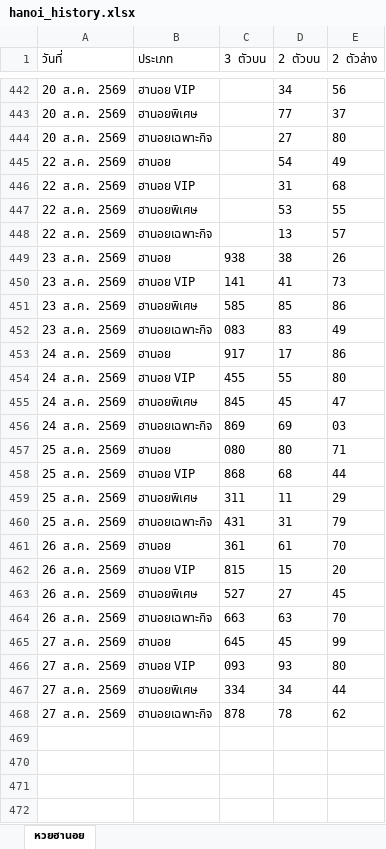
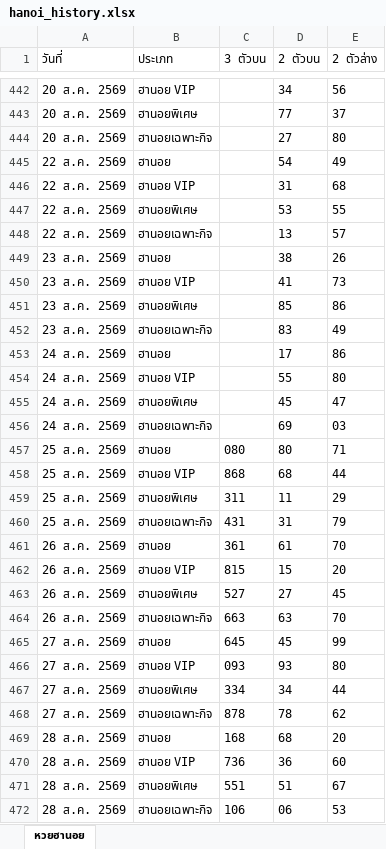
Before and after one commit to thitiphorn-data/lekdee-lao-lottery, an Excel workbook: hanoi_history.xlsx, sheet หวยฮานอย, drawn as a sheet; only a part is shown, gaps mark what is left out; values as stored, in another font and other column widths than the file's, no borders; the diff names each change by its address in the sheet, - before the commit and + after, or states it on an @@ line.

```diff
--- a/hanoi_history.xlsx (sheet หวยฮานอย)
+++ b/hanoi_history.xlsx (sheet หวยฮานอย)
-C449 (3 ตัวบน): 938
+C449 (3 ตัวบน): (empty)
-C450 (3 ตัวบน): 141
+C450 (3 ตัวบน): (empty)
-C451 (3 ตัวบน): 585
+C451 (3 ตัวบน): (empty)
-C452 (3 ตัวบน): 083
+C452 (3 ตัวบน): (empty)
-C453 (3 ตัวบน): 917
+C453 (3 ตัวบน): (empty)
-C454 (3 ตัวบน): 455
+C454 (3 ตัวบน): (empty)
-C455 (3 ตัวบน): 845
+C455 (3 ตัวบน): (empty)
-C456 (3 ตัวบน): 869
+C456 (3 ตัวบน): (empty)
+row 469: 28 ส.ค. 2569 | ฮานอย | 168 | 68 | 20
+row 470: 28 ส.ค. 2569 | ฮานอย VIP | 736 | 36 | 60
+row 471: 28 ส.ค. 2569 | ฮานอยพิเศษ | 551 | 51 | 67
+row 472: 28 ส.ค. 2569 | ฮานอยเฉพาะกิจ | 106 | 06 | 53
```
Also changed, not shown: lao_history.xlsx, 6 other files.
